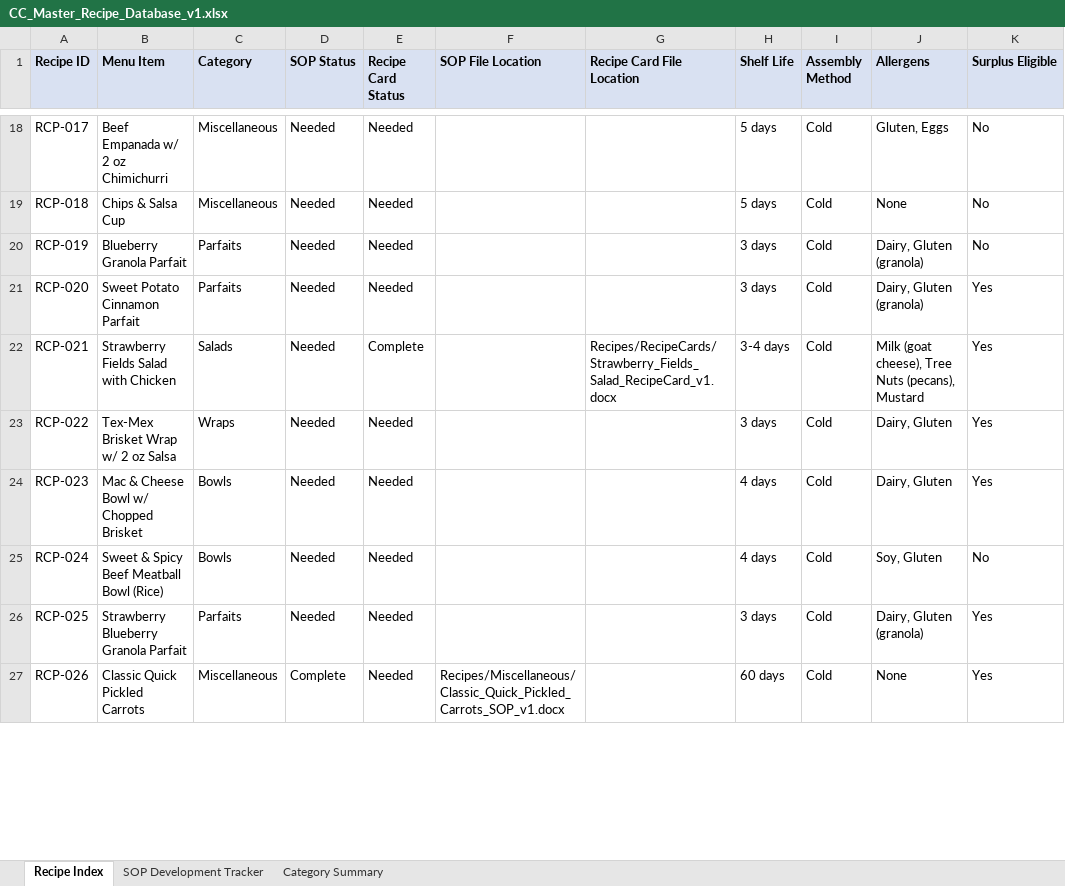
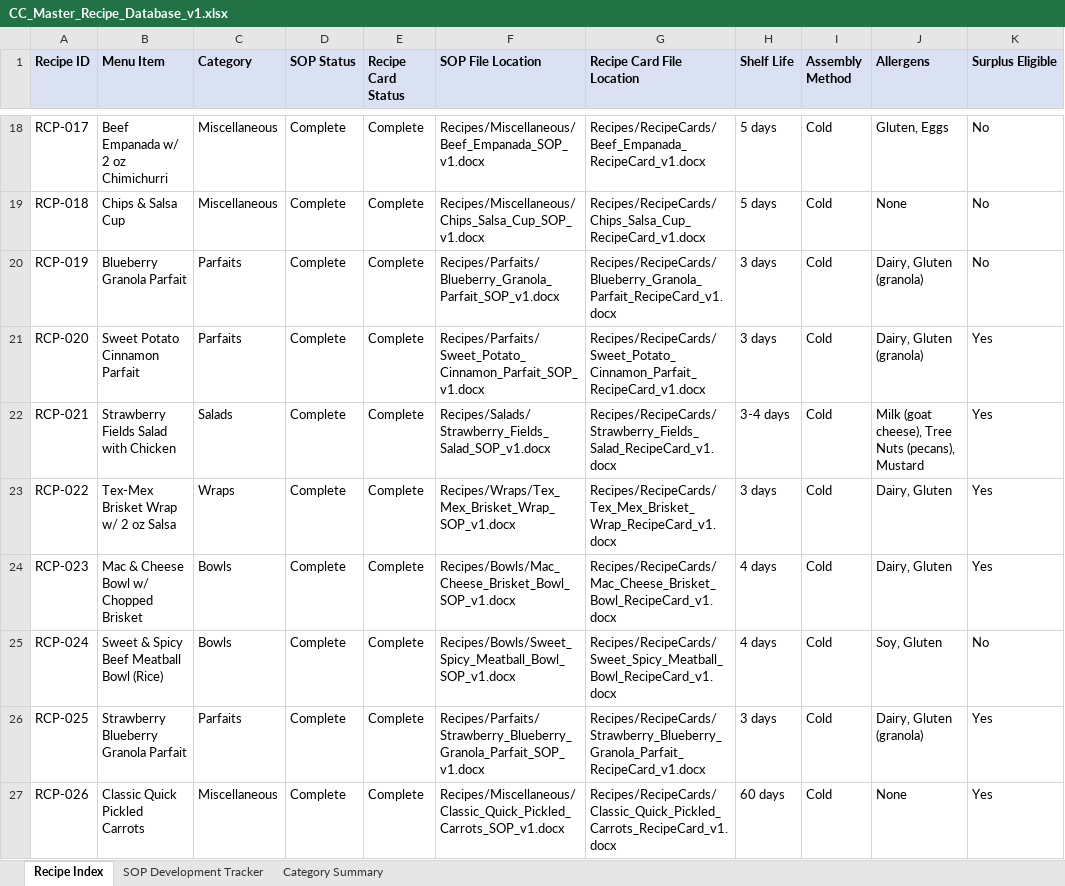
Before and after one commit to NakiaKelley/Main, an Excel workbook: Recipes/CC_Master_Recipe_Database_v1.xlsx, sheet Recipe Index, drawn as a sheet; only a part is shown, gaps mark what is left out; values as stored, in another font and other column widths than the file's, no borders; the diff covers the shown part only; the diff names each change by its address in the sheet, - before the commit and + after, or states it on an @@ line.

```diff
--- a/Recipes/CC_Master_Recipe_Database_v1.xlsx (sheet Recipe Index)
+++ b/Recipes/CC_Master_Recipe_Database_v1.xlsx (sheet Recipe Index)
-D18:D26 (SOP Status): Needed
+D18:D26 (SOP Status): Complete
-E18:E21 (Recipe Card Status): Needed
+E18:E21 (Recipe Card Status): Complete
-F18 (SOP File Location): (empty)
+F18 (SOP File Location): Recipes/Miscellaneous/Beef_Empanada_SOP_v1.docx
-G18 (Recipe Card File Location): (empty)
+G18 (Recipe Card File Location): Recipes/RecipeCards/Beef_Empanada_RecipeCard_v1.docx
-F19 (SOP File Location): (empty)
+F19 (SOP File Location): Recipes/Miscellaneous/Chips_Salsa_Cup_SOP_v1.docx
-G19 (Recipe Card File Location): (empty)
+G19 (Recipe Card File Location): Recipes/RecipeCards/Chips_Salsa_Cup_RecipeCard_v1.docx
-F20 (SOP File Location): (empty)
+F20 (SOP File Location): Recipes/Parfaits/Blueberry_Granola_Parfait_SOP_v1.docx
-G20 (Recipe Card File Location): (empty)
+G20 (Recipe Card File Location): Recipes/RecipeCards/Blueberry_Granola_Parfait_RecipeCard_v1.docx
-F21 (SOP File Location): (empty)
+F21 (SOP File Location): Recipes/Parfaits/Sweet_Potato_Cinnamon_Parfait_SOP_v1.docx
-G21 (Recipe Card File Location): (empty)
+G21 (Recipe Card File Location): Recipes/RecipeCards/Sweet_Potato_Cinnamon_Parfait_RecipeCard_v1.docx
-F22 (SOP File Location): (empty)
+F22 (SOP File Location): Recipes/Salads/Strawberry_Fields_Salad_SOP_v1.docx
-E23:E27 (Recipe Card Status): Needed
+E23:E27 (Recipe Card Status): Complete
-F23 (SOP File Location): (empty)
+F23 (SOP File Location): Recipes/Wraps/Tex_Mex_Brisket_Wrap_SOP_v1.docx
-G23 (Recipe Card File Location): (empty)
+G23 (Recipe Card File Location): Recipes/RecipeCards/Tex_Mex_Brisket_Wrap_RecipeCard_v1.docx
-F24 (SOP File Location): (empty)
+F24 (SOP File Location): Recipes/Bowls/Mac_Cheese_Brisket_Bowl_SOP_v1.docx
-G24 (Recipe Card File Location): (empty)
+G24 (Recipe Card File Location): Recipes/RecipeCards/Mac_Cheese_Brisket_Bowl_RecipeCard_v1.docx
-F25 (SOP File Location): (empty)
+F25 (SOP File Location): Recipes/Bowls/Sweet_Spicy_Meatball_Bowl_SOP_v1.docx
-G25 (Recipe Card File Location): (empty)
+G25 (Recipe Card File Location): Recipes/RecipeCards/Sweet_Spicy_Meatball_Bowl_RecipeCard_v1.docx
-F26 (SOP File Location): (empty)
+F26 (SOP File Location): Recipes/Parfaits/Strawberry_Blueberry_Granola_Parfait_SOP_v1.docx
-G26 (Recipe Card File Location): (empty)
+G26 (Recipe Card File Location): Recipes/RecipeCards/Strawberry_Blueberry_Granola_Parfait_RecipeCard_v1.docx
-G27 (Recipe Card File Location): (empty)
+G27 (Recipe Card File Location): Recipes/RecipeCards/Classic_Quick_Pickled_Carrots_RecipeCard_v1.docx
```
Also changed, not shown: 78 edited cells elsewhere in this sheet, 29 other files.
